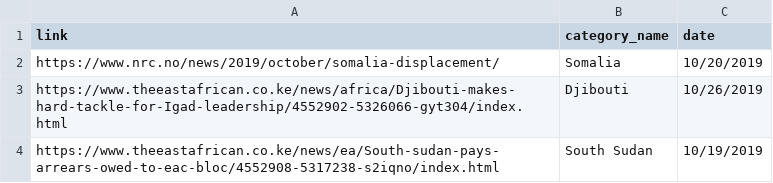
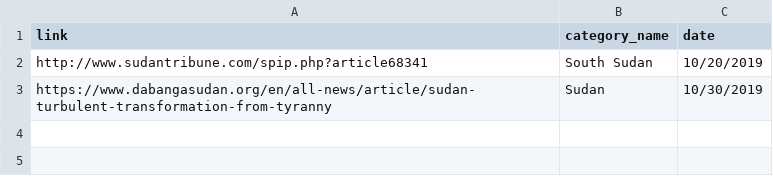
Before and after one commit to pythonscriptkiddie/final_roundup, a CSV file: article_lines.csv, drawn as a sheet.

Commit message:
backend changes
I have created a new update_article function in ui.py to replace the existing update_article_author and update_article_publication functions.

```diff
--- a/article_lines.csv
+++ b/article_lines.csv
@@ -1,4 +1,3 @@
 link,category_name,date
-https://www.nrc.no/news/2019/october/somalia-displacement/,Somalia,10/20/2019
-https://www.theeastafrican.co.ke/news/africa/Djibouti-makes-hard-tackle-for-Igad-leadership/4552902-5326066-gyt304/index.html,Djibouti,10/26/2019
-https://www.theeastafrican.co.ke/news/ea/South-sudan-pays-arrears-owed-to-eac-bloc/4552908-5317238-s2iqno/index.html,South Sudan,10/19/2019
+http://www.sudantribune.com/spip.php?article68341,South Sudan,10/20/2019
+https://www.dabangasudan.org/en/all-news/article/sudan-turbulent-transformation-from-tyranny,Sudan,10/30/2019
```
Also changed, not shown: 4 other files.
